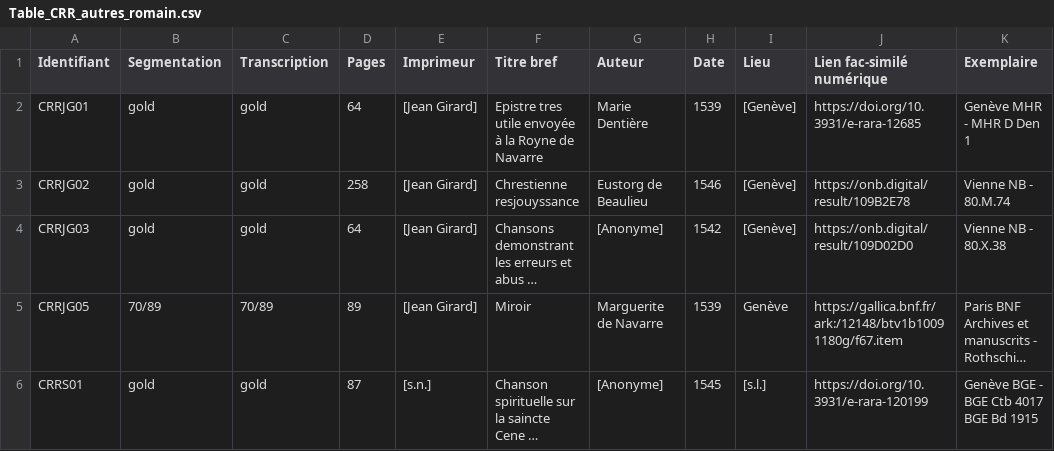
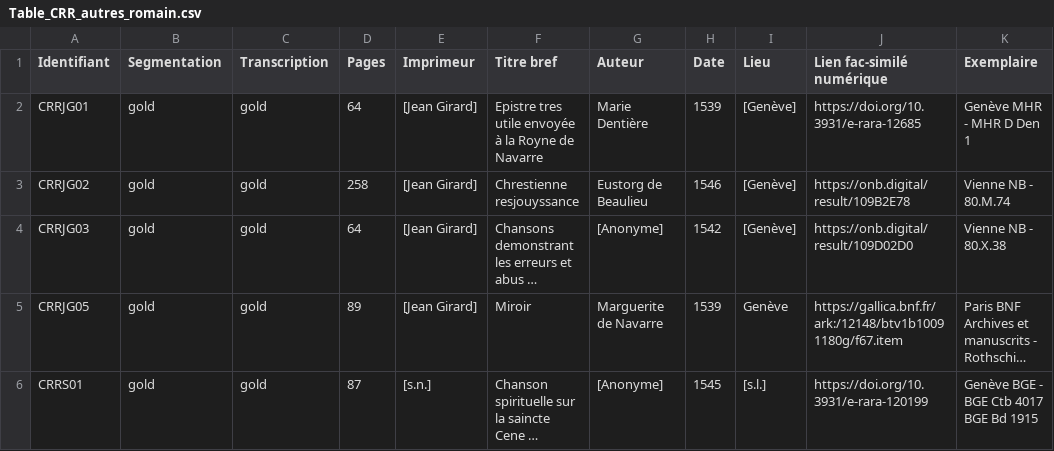
Before and after one commit to SETAFDH/SETAF-autres-romain, a CSV file: Table_CRR_autres_romain.csv, drawn as a sheet; only a part is shown; long unchanged cells end in …; the diff names each change by its address in the sheet, - before the commit and + after, or states it on an @@ line.

Commit message:
Update Table_CRR_autres_romain.csv

```diff
--- a/Table_CRR_autres_romain.csv
+++ b/Table_CRR_autres_romain.csv
-B5 (Segmentation): 70/89
+B5 (Segmentation): gold
-C5 (Transcription): 70/89
+C5 (Transcription): gold
```
